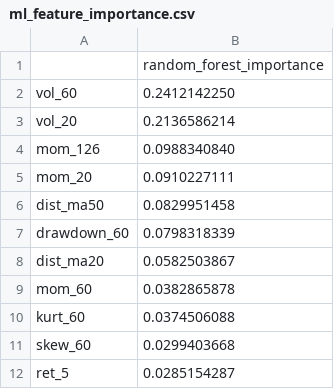
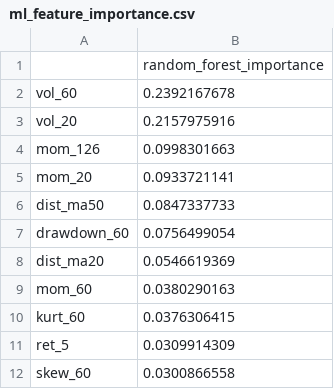
Before and after one commit to jainamh029/risk_management, a CSV file: results/ml_feature_importance.csv, drawn as a sheet.

```diff
--- a/results/ml_feature_importance.csv
+++ b/results/ml_feature_importance.csv
@@ -1,12 +1,12 @@
 ,random_forest_importance
-vol_60,0.2412142250
-vol_20,0.2136586214
-mom_126,0.0988340840
-mom_20,0.0910227111
-dist_ma50,0.0829951458
-drawdown_60,0.0798318339
-dist_ma20,0.0582503867
-mom_60,0.0382865878
-kurt_60,0.0374506088
-skew_60,0.0299403668
-ret_5,0.0285154287
+vol_60,0.2392167678
+vol_20,0.2157975916
+mom_126,0.0998301663
+mom_20,0.0933721141
+dist_ma50,0.0847337733
+drawdown_60,0.0756499054
+dist_ma20,0.0546619369
+mom_60,0.0380290163
+kurt_60,0.0376306415
+ret_5,0.0309914309
+skew_60,0.0300866558
```
Also changed, not shown: results/metrics.csv, results/ml_latest_forecasts.csv, 11 other files.
